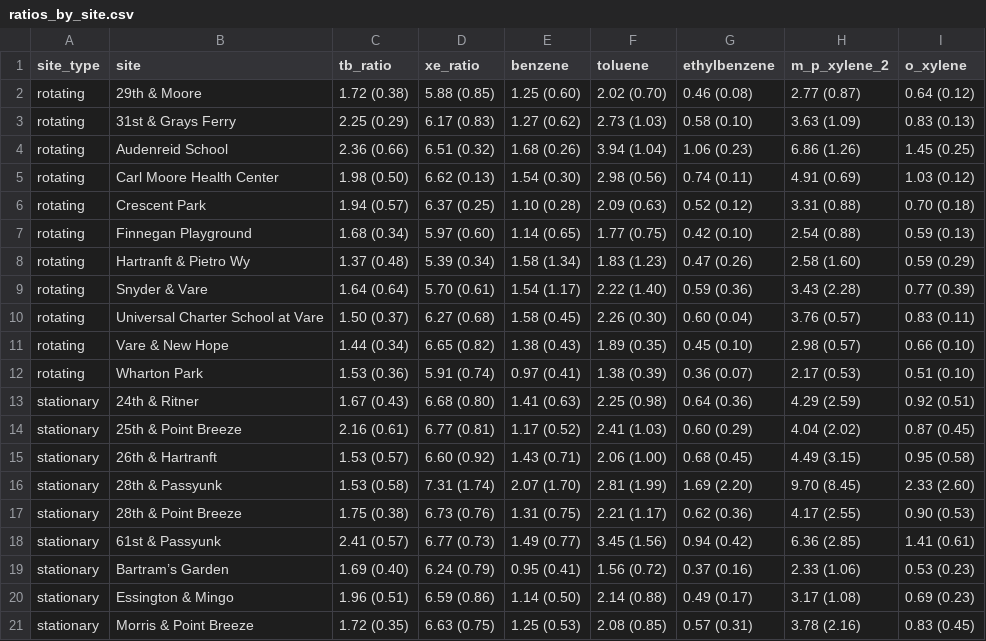
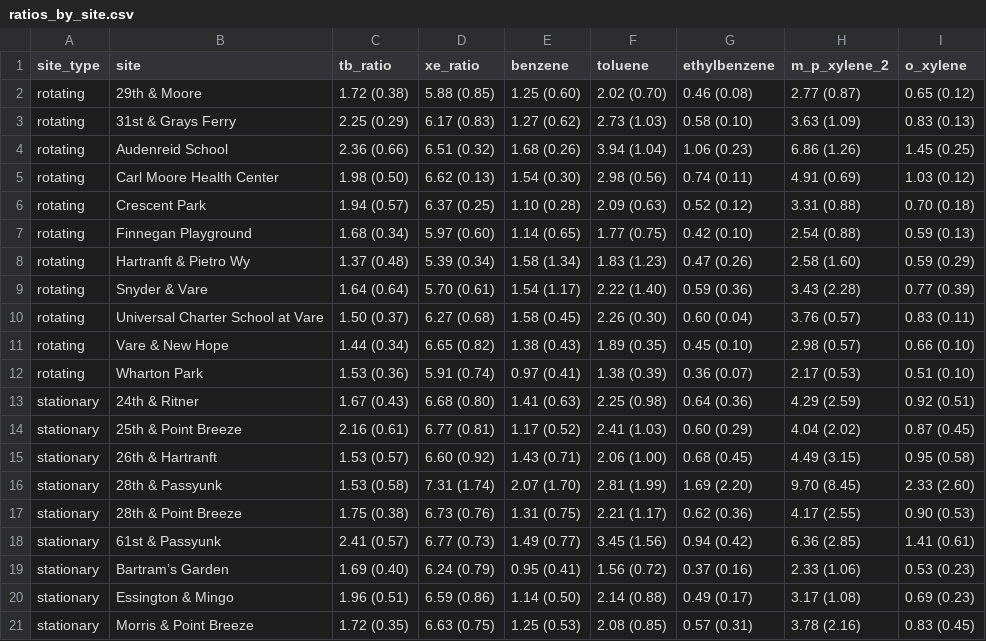
Before and after one commit to Lfrueh/thriveair_analysis, a CSV file: results/supplemental/tables/ratios_by_site.csv, drawn as a sheet.

```diff
--- a/results/supplemental/tables/ratios_by_site.csv
+++ b/results/supplemental/tables/ratios_by_site.csv
@@ -1,3 +1,3 @@
 "site_type","site","tb_ratio","xe_ratio","benzene","toluene","ethylbenzene","m_p_xylene_2","o_xylene"
-"rotating","29th & Moore","1.72 (0.38)","5.88 (0.85)","1.25 (0.60)","2.02 (0.70)","0.46 (0.08)","2.77 (0.87)","0.64 (0.12)"
+"rotating","29th & Moore","1.72 (0.38)","5.88 (0.85)","1.25 (0.60)","2.02 (0.70)","0.46 (0.08)","2.77 (0.87)","0.65 (0.12)"
 "rotating","31st & Grays Ferry","2.25 (0.29)","6.17 (0.83)","1.27 (0.62)","2.73 (1.03)","0.58 (0.10)","3.63 (1.09)","0.83 (0.13)"
```
Also changed, not shown: 22 other files.
